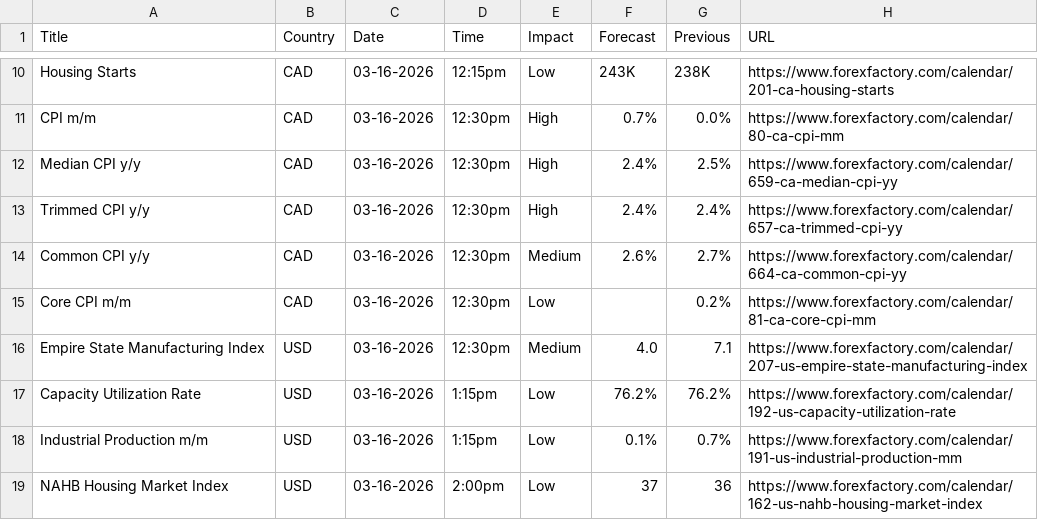
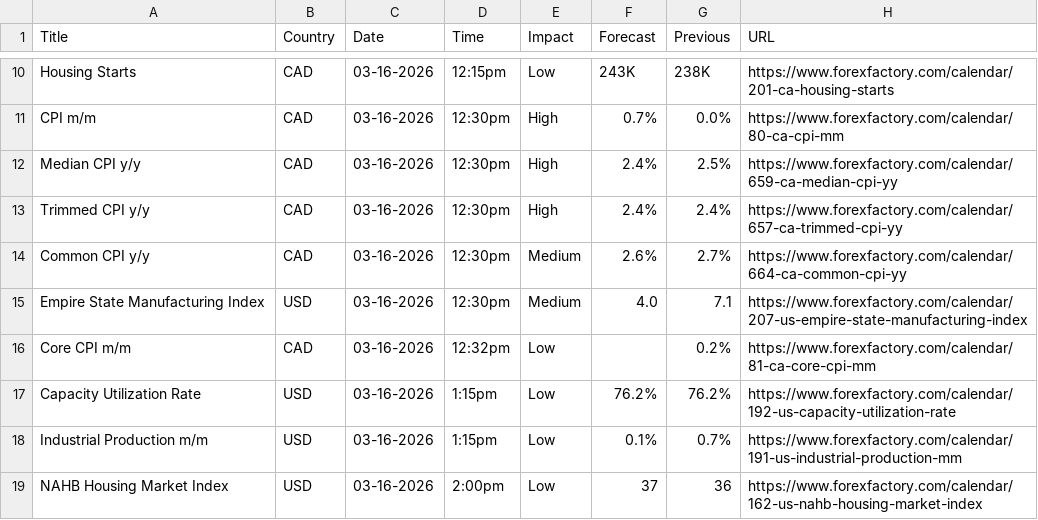
Before and after one commit to CryptoGamerDev/forex-calendar-data, a CSV file: forex_data_raw.csv, drawn as a sheet; only a part is shown, gaps mark what is left out.

```diff
--- a/forex_data_raw.csv
+++ b/forex_data_raw.csv
@@ -14,4 +14,4 @@ Trimmed CPI y/y,CAD,03-16-2026,12:30pm,High,2.4%,2.4%,https://www.forexfactory.c
 Common CPI y/y,CAD,03-16-2026,12:30pm,Medium,2.6%,2.7%,https://www.forexfactory.com/calendar/664-ca-common-cpi-yy
-Core CPI m/m,CAD,03-16-2026,12:30pm,Low,,0.2%,https://www.forexfactory.com/calendar/81-ca-core-cpi-mm
 Empire State Manufacturing Index,USD,03-16-2026,12:30pm,Medium,4.0,7.1,https://www.forexfactory.com/calendar/207-us-empire-state-manufacturing-index
+Core CPI m/m,CAD,03-16-2026,12:32pm,Low,,0.2%,https://www.forexfactory.com/calendar/81-ca-core-cpi-mm
 Capacity Utilization Rate,USD,03-16-2026,1:15pm,Low,76.2%,76.2%,https://www.forexfactory.com/calendar/192-us-capacity-utilization-rate
```
Also changed, not shown: forex_data_simple.csv.
